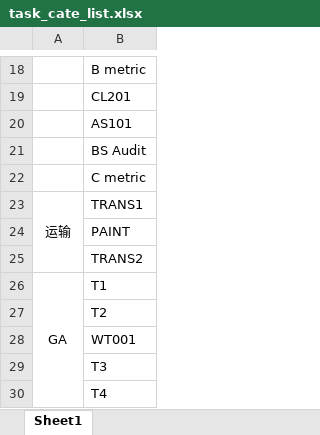
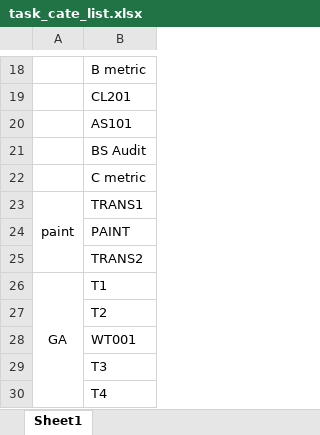
Before and after one commit to junxuanli/SH_scheduling, an Excel workbook: task_cate_list.xlsx, sheet Sheet1, drawn as a sheet; only a part is shown, gaps mark what is left out; values as stored, in another font and other column widths than the file's, no borders; the diff names each change by its address in the sheet, - before the commit and + after, or states it on an @@ line.

Commit message:
Update task_cate_list.xlsx

```diff
--- a/task_cate_list.xlsx (sheet Sheet1)
+++ b/task_cate_list.xlsx (sheet Sheet1)
-A23: 运输
+A23: paint
```
